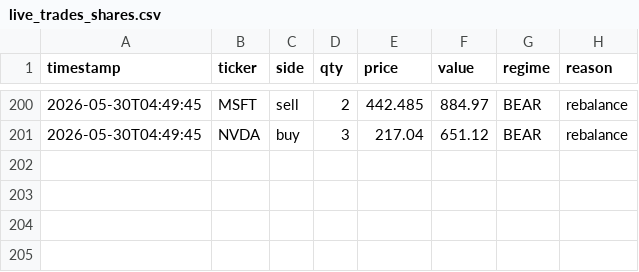
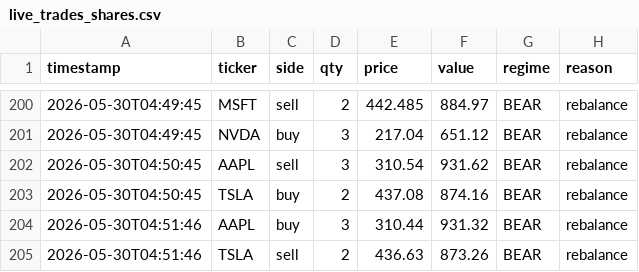
Before and after one commit to khinebo/trading_dashboard, a CSV file: live_trades_shares.csv, drawn as a sheet; only a part is shown, gaps mark what is left out.

Commit message:
new trades: Sat 05/30/2026  4:54:49.74

```diff
--- a/live_trades_shares.csv
+++ b/live_trades_shares.csv
@@ -201 +201,5 @@ timestamp,ticker,side,qty,price,value,regime,reason
 2026-05-30T04:49:45,NVDA,buy,3,217.04,651.12,BEAR,rebalance
+2026-05-30T04:50:45,AAPL,sell,3,310.54,931.62,BEAR,rebalance
+2026-05-30T04:50:45,TSLA,buy,2,437.08,874.16,BEAR,rebalance
+2026-05-30T04:51:46,AAPL,buy,3,310.44,931.32,BEAR,rebalance
+2026-05-30T04:51:46,TSLA,sell,2,436.63,873.26,BEAR,rebalance
```
Also changed, not shown: live_equity_crypto.csv, live_equity_shares.csv.
